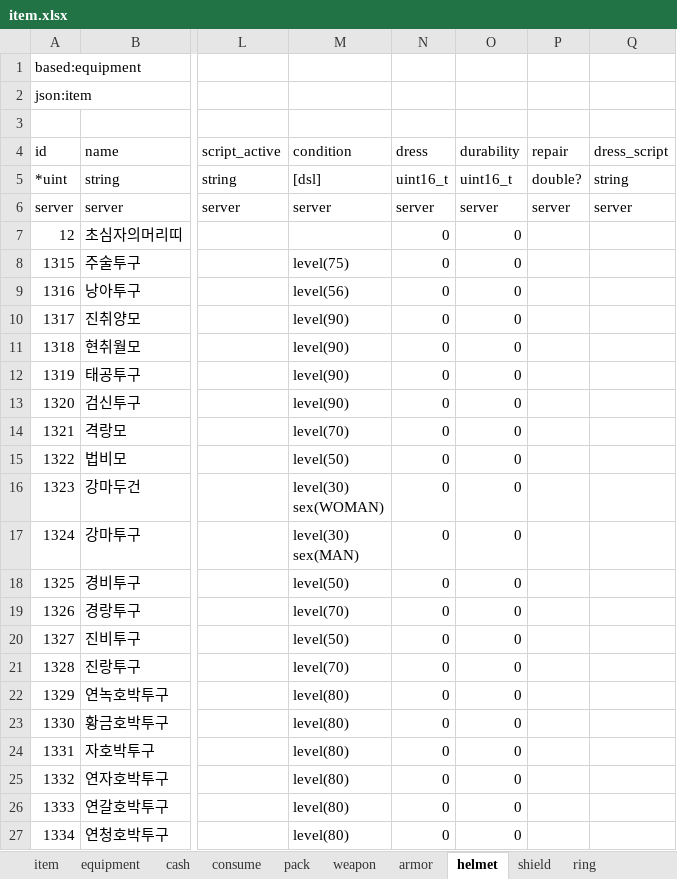
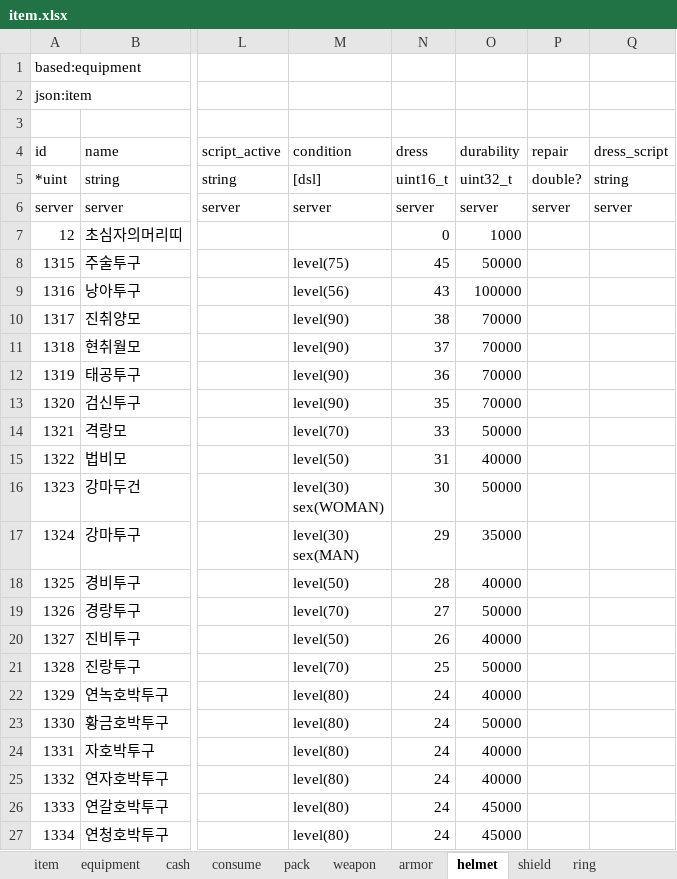
Before and after one commit to boyism80/fb, an Excel workbook: resources/table/item.xlsx, sheet helmet, drawn as a sheet; only a part is shown, gaps mark what is left out; values as stored, in another font and other column widths than the file's, no borders; the diff covers the shown part only; the diff names each change by its address in the sheet, - before the commit and + after, or states it on an @@ line.

```diff
--- a/resources/table/item.xlsx (sheet helmet)
+++ b/resources/table/item.xlsx (sheet helmet)
-O5 (durability): uint16_t
+O5 (durability): uint32_t
-O7 (durability): 0
+O7 (durability): 1000
-N8 (dress): 0
+N8 (dress): 45
-O8 (durability): 0
+O8 (durability): 50000
-N9 (dress): 0
+N9 (dress): 43
-O9 (durability): 0
+O9 (durability): 100000
-N10 (dress): 0
+N10 (dress): 38
-O10:O13 (durability): 0
+O10:O13 (durability): 70000
-N11 (dress): 0
+N11 (dress): 37
-N12 (dress): 0
+N12 (dress): 36
-N13 (dress): 0
+N13 (dress): 35
-N14 (dress): 0
+N14 (dress): 33
-O14 (durability): 0
+O14 (durability): 50000
-N15 (dress): 0
+N15 (dress): 31
-O15 (durability): 0
+O15 (durability): 40000
-N16 (dress): 0
+N16 (dress): 30
-O16 (durability): 0
+O16 (durability): 50000
-N17 (dress): 0
+N17 (dress): 29
-O17 (durability): 0
+O17 (durability): 35000
-N18 (dress): 0
+N18 (dress): 28
-O18 (durability): 0
+O18 (durability): 40000
-N19 (dress): 0
+N19 (dress): 27
-O19 (durability): 0
+O19 (durability): 50000
-N20 (dress): 0
+N20 (dress): 26
-O20 (durability): 0
+O20 (durability): 40000
-N21 (dress): 0
+N21 (dress): 25
-O21 (durability): 0
+O21 (durability): 50000
-N22:N27 (dress): 0
+N22:N27 (dress): 24
-O22 (durability): 0
+O22 (durability): 40000
-O23 (durability): 0
+O23 (durability): 50000
-O24:O25 (durability): 0
+O24:O25 (durability): 40000
-O26:O27 (durability): 0
+O26:O27 (durability): 45000
```
Also changed, not shown: 120 edited cells elsewhere in this sheet, sheet weapon, sheet armor, sheet ring, sheet auxiliary, sheet shield, sheet bow, 2 more sheets, resources/table/spell.xlsx, 19 other files.
